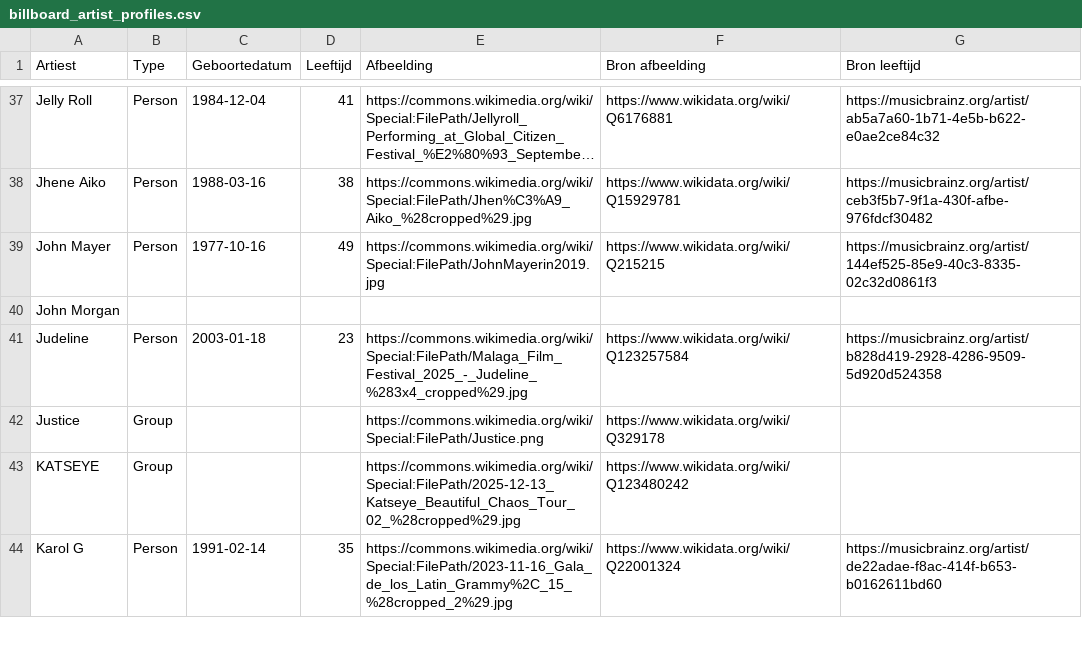
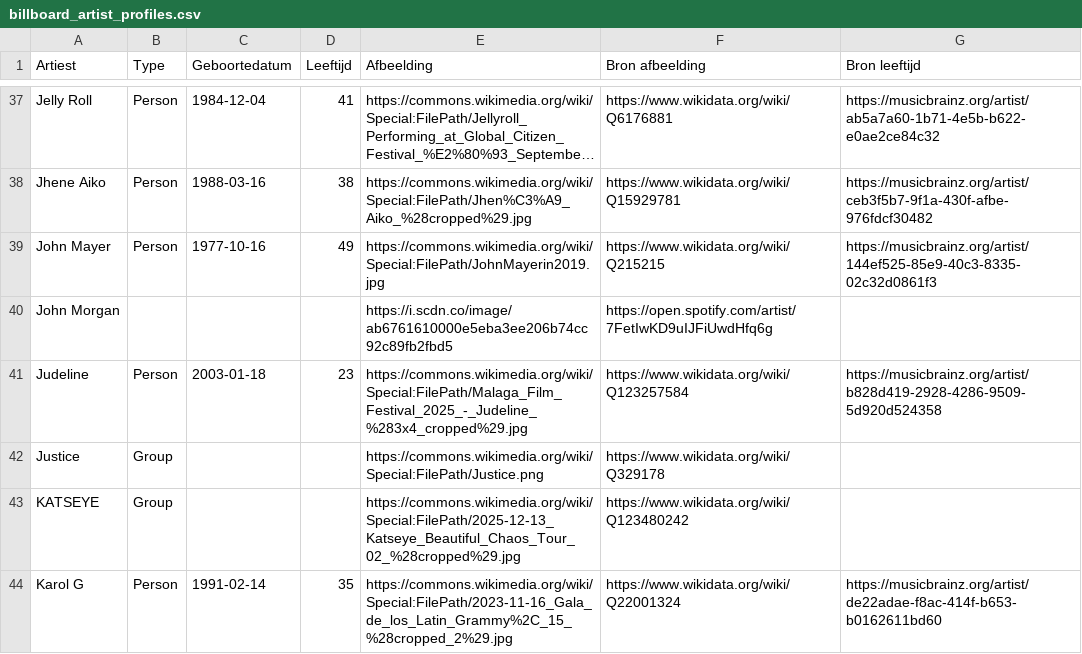
Before and after one commit to seppegoossens99-eng/billboard-hot-100-reversed, a CSV file: billboard_artist_profiles.csv, drawn as a sheet; only a part is shown, gaps mark what is left out; long unchanged cells end in ….

```diff
--- a/billboard_artist_profiles.csv
+++ b/billboard_artist_profiles.csv
@@ -39,3 +39,3 @@ Jhene Aiko,Person,1988-03-16,38,https://commons.wikimedia.org/wiki/Special:FileP
 John Mayer,Person,1977-10-16,49,https://commons.wikimedia.org/wiki/Special:FilePath/JohnMayerin2019.jpg,https://www.wikidata.org/wiki/Q215215,https://musicbrainz.org/artist/144ef525-85e9-40c3-8335-02c32d0861f3
-John Morgan,,,,,,
+John Morgan,,,,https://i.scdn.co/image/ab6761610000e5eba3ee206b74cc92c89fb2fbd5,https://open.spotify.com/artist/7FetIwKD9uIJFiUwdHfq6g,
 Judeline,Person,2003-01-18,23,https://commons.wikimedia.org/wiki/Special:FilePath/Malaga_Film_Festival_2025_-_Judeline_%283x4_cropped%29.jpg,https://www.wikidata.org/wiki/Q123257584,https://musicbrainz.org/artist/b828d419-2928-4286-9509-5d920d524358
```
Also changed, not shown: 1 other file.
